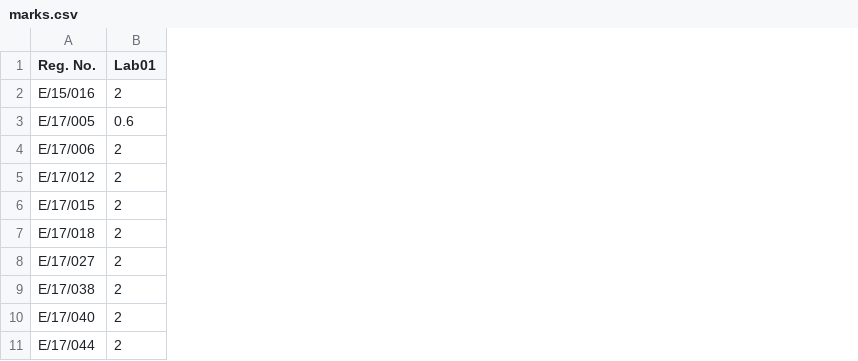
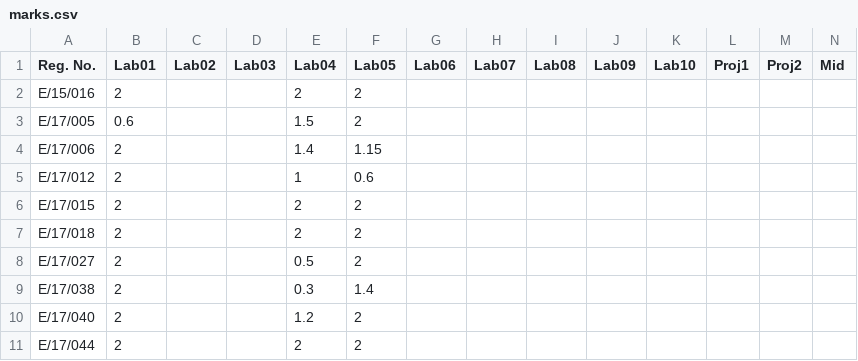
Before and after one commit to cepdnaclk/cepdnaclk.github.io, a CSV file: sites/marks/CO222/2020/marks.csv, drawn as a sheet; only a part is shown; the diff names each change by its address in the sheet, - before the commit and + after, or states it on an @@ line.

Commit message:
Update marks.csv

```diff
--- a/sites/marks/CO222/2020/marks.csv
+++ b/sites/marks/CO222/2020/marks.csv
+column C (Lab02), empty
+column D (Lab03), empty
+column E (Lab04), rows 2-11: 2 | 1.5 | 1.4 | 1 | 2 | 2 | 0.5 | 0.3 | 1.2 | 2
+column F (Lab05), rows 2-11: 2 | 2 | 1.15 | 0.6 | 2 | 2 | 2 | 1.4 | 2 | 2
+column G (Lab06), empty
+column H (Lab07), empty
+column I (Lab08), empty
+column J (Lab09), empty
+column K (Lab10), empty
+column L (Proj1), empty
+column M (Proj2), empty
+column N (Mid), empty
```
